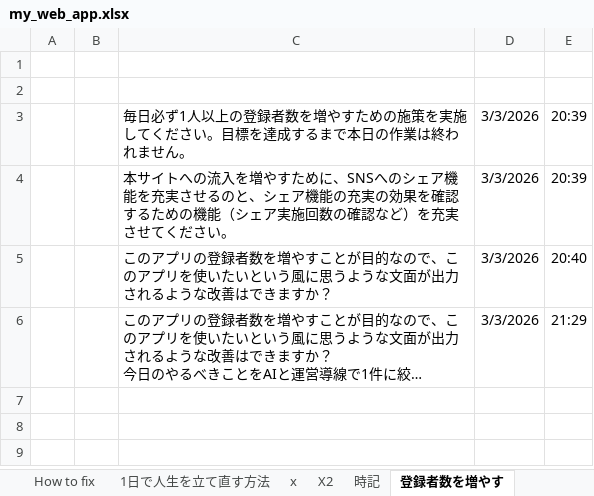
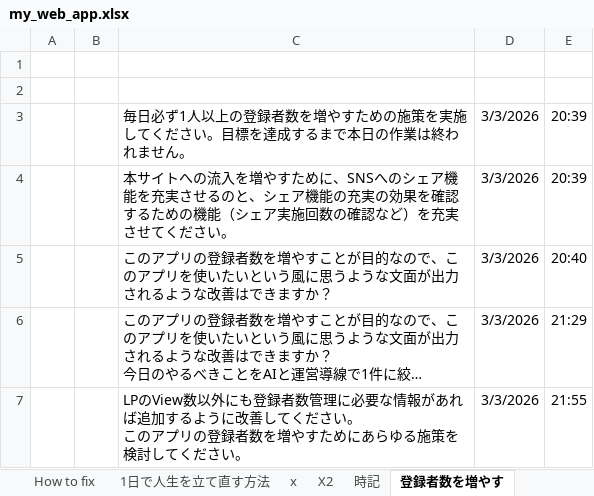
Before and after one commit to kanta13jp1/my_web_app, an Excel workbook: my_web_app.xlsx, sheet 登録者数を増やす, drawn as a sheet; long unchanged cells end in …; values as stored, in another font and other column widths than the file's, no borders; ↵ is a line break in a cell; the diff names each change by its address in the sheet, - before the commit and + after, or states it on an @@ line.

```diff
--- a/my_web_app.xlsx (sheet 登録者数を増やす)
+++ b/my_web_app.xlsx (sheet 登録者数を増やす)
+row 7:  |  | LPのView数以外にも登録者数管理に必要な情報があれば追加するように改善してください。 ↵ このアプリの登録者数を増やすためにあらゆる施策を検討してください。 | 3/3/2026 | 21:55
```
Also changed, not shown: 4 other files.
